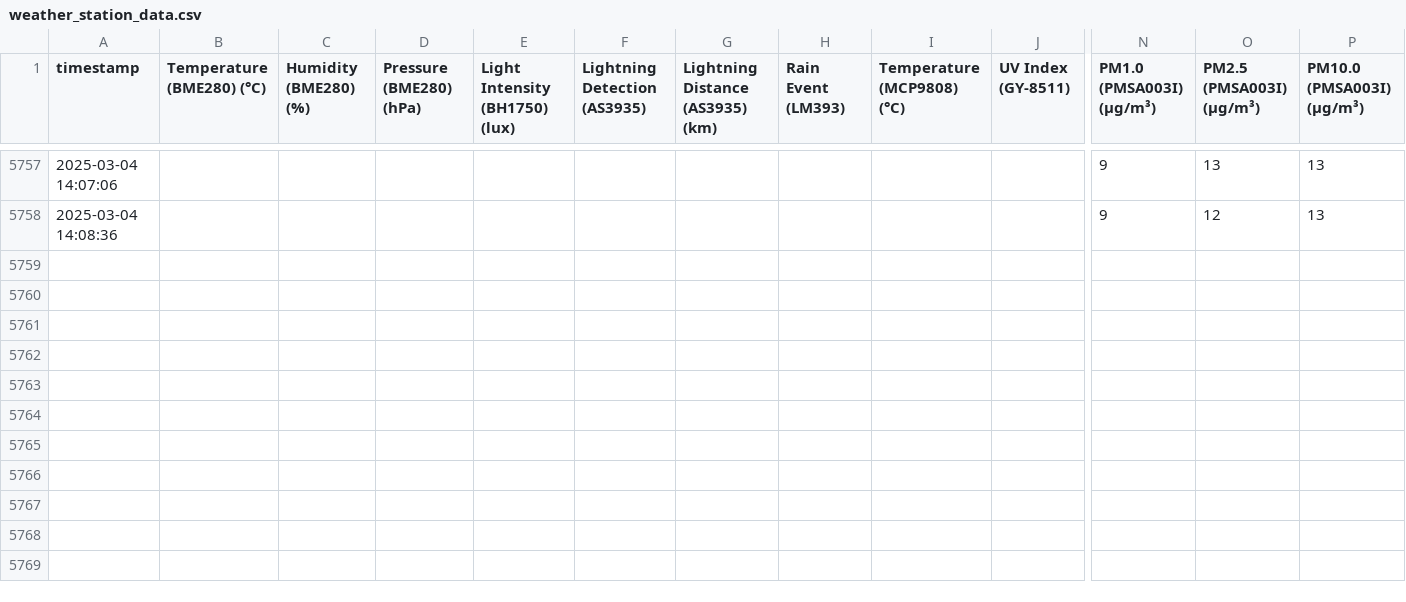
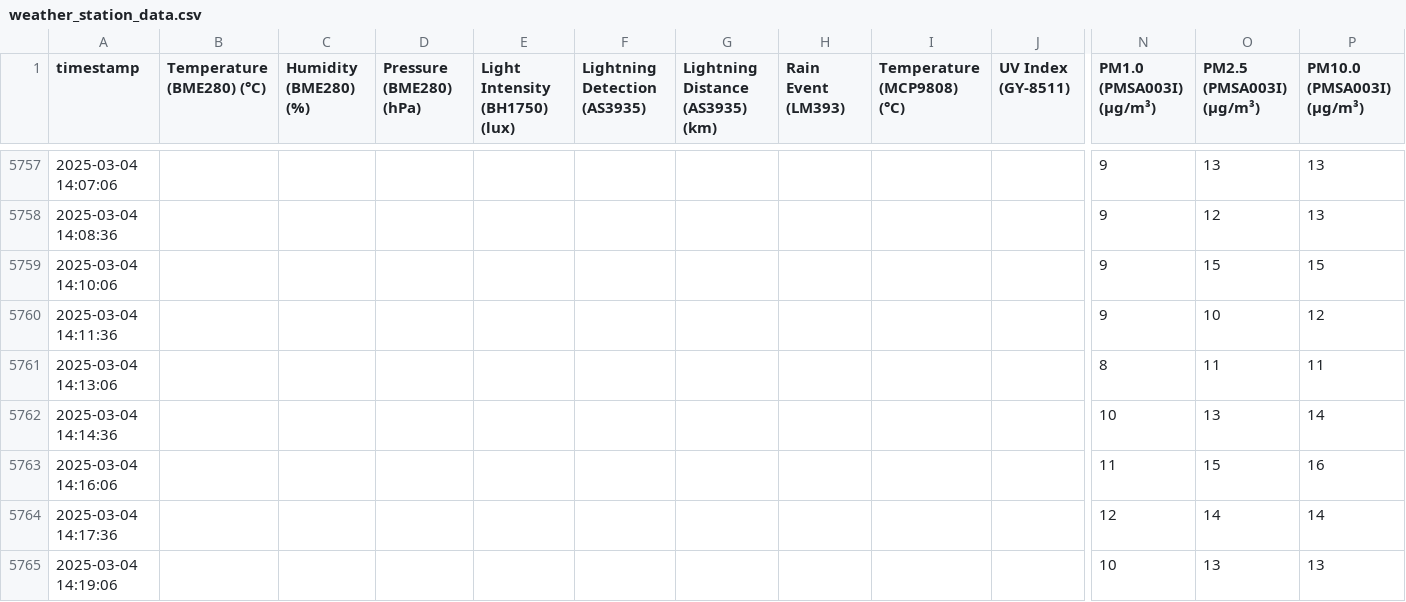
Before and after one commit to mitsos1989/weather_station, a CSV file: weather_station_data.csv, drawn as a sheet; only a part is shown, gaps mark what is left out; rows hold the shown columns only; the diff names each change by its address in the sheet, - before the commit and + after, or states it on an @@ line.

```diff
--- a/weather_station_data.csv
+++ b/weather_station_data.csv
+row 5759: 2025-03-04 14:10:06 |  |  |  |  |  |  |  |  |  | 9 | 15 | 15
+row 5760: 2025-03-04 14:11:36 |  |  |  |  |  |  |  |  |  | 9 | 10 | 12
+row 5761: 2025-03-04 14:13:06 |  |  |  |  |  |  |  |  |  | 8 | 11 | 11
+row 5762: 2025-03-04 14:14:36 |  |  |  |  |  |  |  |  |  | 10 | 13 | 14
+row 5763: 2025-03-04 14:16:06 |  |  |  |  |  |  |  |  |  | 11 | 15 | 16
+row 5764: 2025-03-04 14:17:36 |  |  |  |  |  |  |  |  |  | 12 | 14 | 14
+row 5765: 2025-03-04 14:19:06 |  |  |  |  |  |  |  |  |  | 10 | 13 | 13
```
Also changed, not shown: 1 other file.
